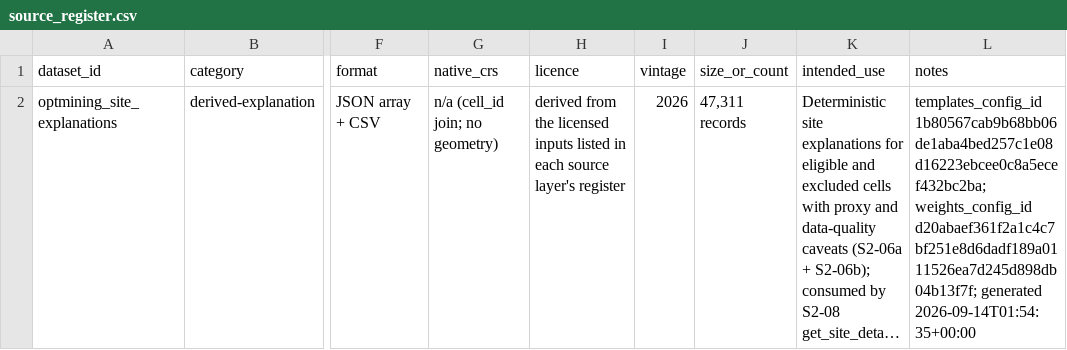
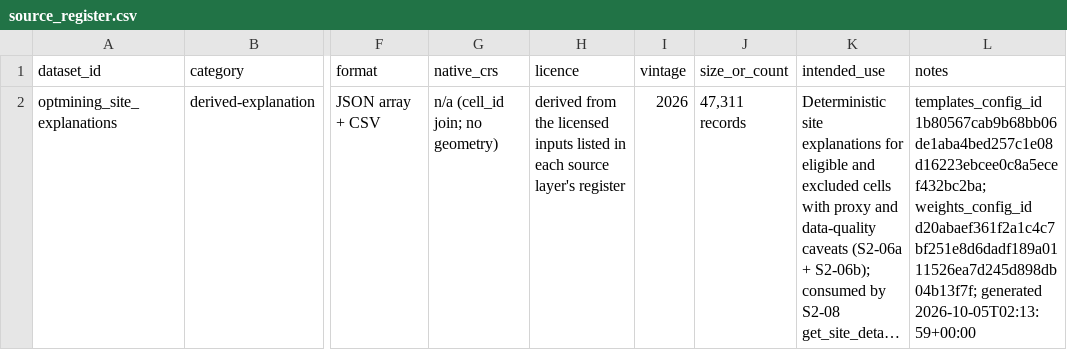
Before and after one commit to F0rklift-Certified/opt-mining, a CSV file: DATA/explanation/metadata/source_register.csv, drawn as a sheet; only a part is shown, gaps mark what is left out; long unchanged cells end in …; the diff names each change by its address in the sheet, - before the commit and + after, or states it on an @@ line.

Commit message:
fix(data): reconcile derived outputs with frozen NSW input

```diff
--- a/DATA/explanation/metadata/source_register.csv
+++ b/DATA/explanation/metadata/source_register.csv
-L2 (notes): …d20abaef361f2a1c4c7bf251e8d6dadf189a0111526ea7d245d898db04b13f7f; generated 2026-09-14T01:54:35+00:00
+L2 (notes): …d20abaef361f2a1c4c7bf251e8d6dadf189a0111526ea7d245d898db04b13f7f; generated 2026-10-05T02:13:59+00:00
```
Also changed, not shown: DATA/scoring/metadata/source_register.csv, 15 other files.
